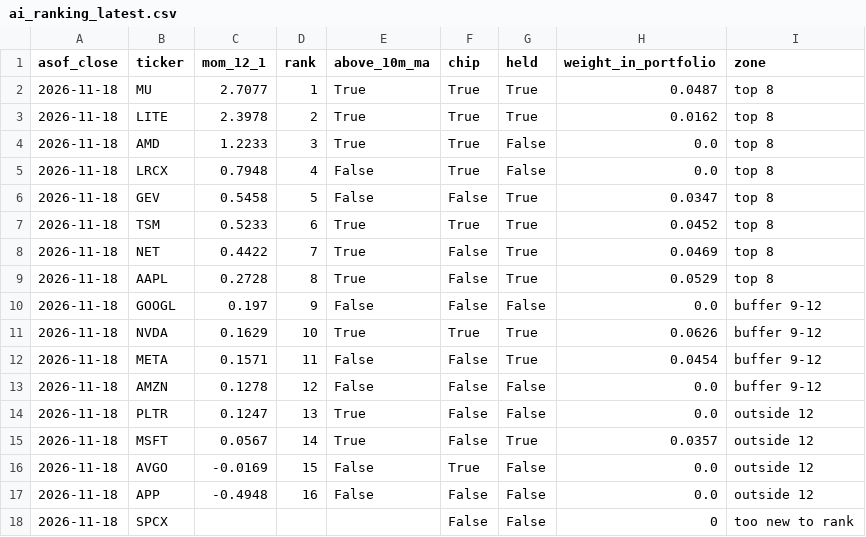
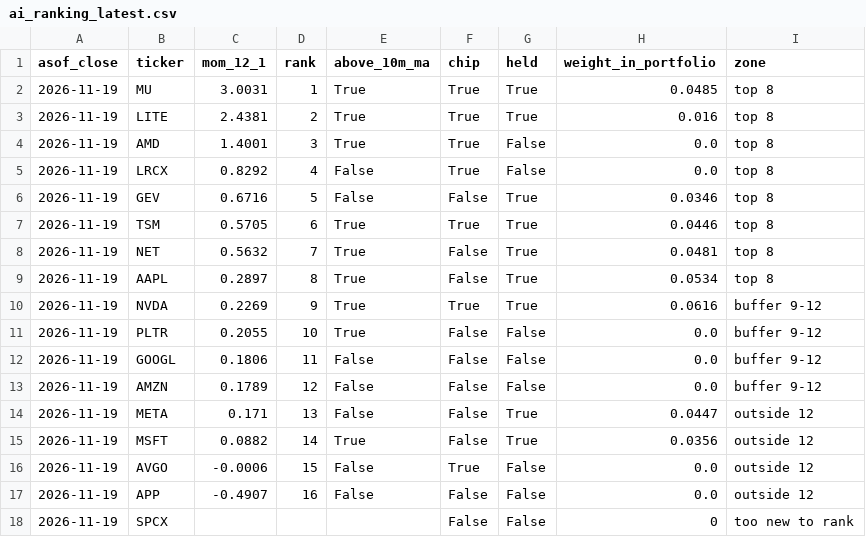
Before and after one commit to klaywang24/trial-run, a CSV file: data/ledger/ai_ranking_latest.csv, drawn as a sheet.

```diff
--- a/data/ledger/ai_ranking_latest.csv
+++ b/data/ledger/ai_ranking_latest.csv
@@ -1,18 +1,18 @@
 asof_close,ticker,mom_12_1,rank,above_10m_ma,chip,held,weight_in_portfolio,zone
-2026-11-18,MU,2.7077,1,True,True,True,0.0487,top 8
-2026-11-18,LITE,2.3978,2,True,True,True,0.0162,top 8
-2026-11-18,AMD,1.2233,3,True,True,False,0.0,top 8
-2026-11-18,LRCX,0.7948,4,False,True,False,0.0,top 8
-2026-11-18,GEV,0.5458,5,False,False,True,0.0347,top 8
-2026-11-18,TSM,0.5233,6,True,True,True,0.0452,top 8
-2026-11-18,NET,0.4422,7,True,False,True,0.0469,top 8
-2026-11-18,AAPL,0.2728,8,True,False,True,0.0529,top 8
-2026-11-18,GOOGL,0.197,9,False,False,False,0.0,buffer 9-12
-2026-11-18,NVDA,0.1629,10,True,True,True,0.0626,buffer 9-12
-2026-11-18,META,0.1571,11,False,False,True,0.0454,buffer 9-12
-2026-11-18,AMZN,0.1278,12,False,False,False,0.0,buffer 9-12
-2026-11-18,PLTR,0.1247,13,True,False,False,0.0,outside 12
-2026-11-18,MSFT,0.0567,14,True,False,True,0.0357,outside 12
-2026-11-18,AVGO,-0.0169,15,False,True,False,0.0,outside 12
-2026-11-18,APP,-0.4948,16,False,False,False,0.0,outside 12
-2026-11-18,SPCX,,,,False,False,0,too new to rank
+2026-11-19,MU,3.0031,1,True,True,True,0.0485,top 8
+2026-11-19,LITE,2.4381,2,True,True,True,0.016,top 8
+2026-11-19,AMD,1.4001,3,True,True,False,0.0,top 8
+2026-11-19,LRCX,0.8292,4,False,True,False,0.0,top 8
+2026-11-19,GEV,0.6716,5,False,False,True,0.0346,top 8
+2026-11-19,TSM,0.5705,6,True,True,True,0.0446,top 8
+2026-11-19,NET,0.5632,7,True,False,True,0.0481,top 8
+2026-11-19,AAPL,0.2897,8,True,False,True,0.0534,top 8
+2026-11-19,NVDA,0.2269,9,True,True,True,0.0616,buffer 9-12
+2026-11-19,PLTR,0.2055,10,True,False,False,0.0,buffer 9-12
+2026-11-19,GOOGL,0.1806,11,False,False,False,0.0,buffer 9-12
+2026-11-19,AMZN,0.1789,12,False,False,False,0.0,buffer 9-12
+2026-11-19,META,0.171,13,False,False,True,0.0447,outside 12
+2026-11-19,MSFT,0.0882,14,True,False,True,0.0356,outside 12
+2026-11-19,AVGO,-0.0006,15,False,True,False,0.0,outside 12
+2026-11-19,APP,-0.4907,16,False,False,False,0.0,outside 12
+2026-11-19,SPCX,,,,False,False,0,too new to rank
```
Also changed, not shown: data/ledger/last_close.csv, data/ledger/nav.csv, 5 other files.
